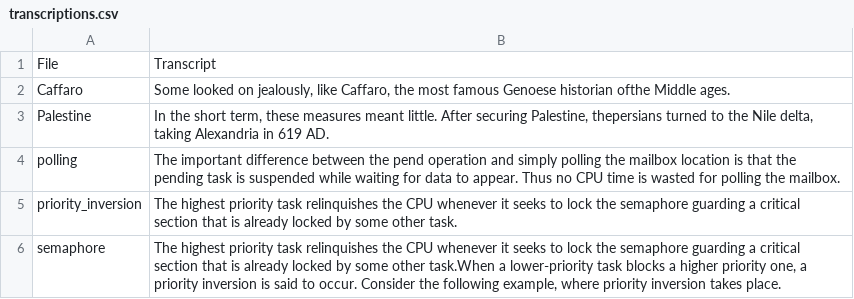
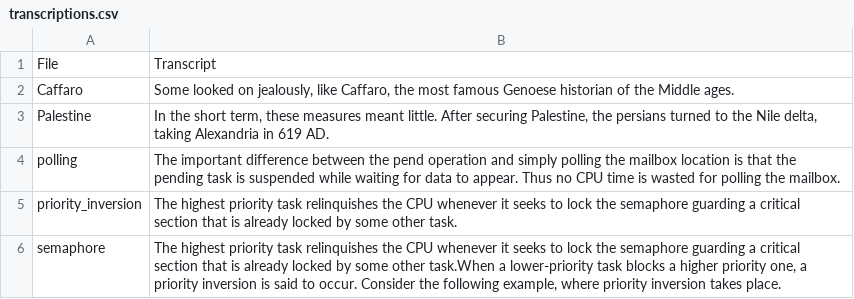
Before and after one commit to obin1000/Micorsoft_Speech_Recognition_Test, a CSV file: resources/text/transcriptions.csv, drawn as a sheet; only a part is shown.

```diff
--- a/resources/text/transcriptions.csv
+++ b/resources/text/transcriptions.csv
@@ -1,4 +1,4 @@
 File;Transcript
-Caffaro;Some looked on jealously, like Caffaro, the most famous Genoese historian ofthe Middle ages.
-Palestine;In the short term, these measures meant little. After securing Palestine, thepersians turned to the Nile delta, taking Alexandria in 619 AD.
+Caffaro;Some looked on jealously, like Caffaro, the most famous Genoese historian of the Middle ages.
+Palestine;In the short term, these measures meant little. After securing Palestine, the persians turned to the Nile delta, taking Alexandria in 619 AD.
 polling;The important difference between the pend operation and simply polling the mailbox location is that the pending task is suspended while waiting for data to appear. Thus no CPU time is wasted for polling the mailbox.
```
Also changed, not shown: resources/text/results.csv.
